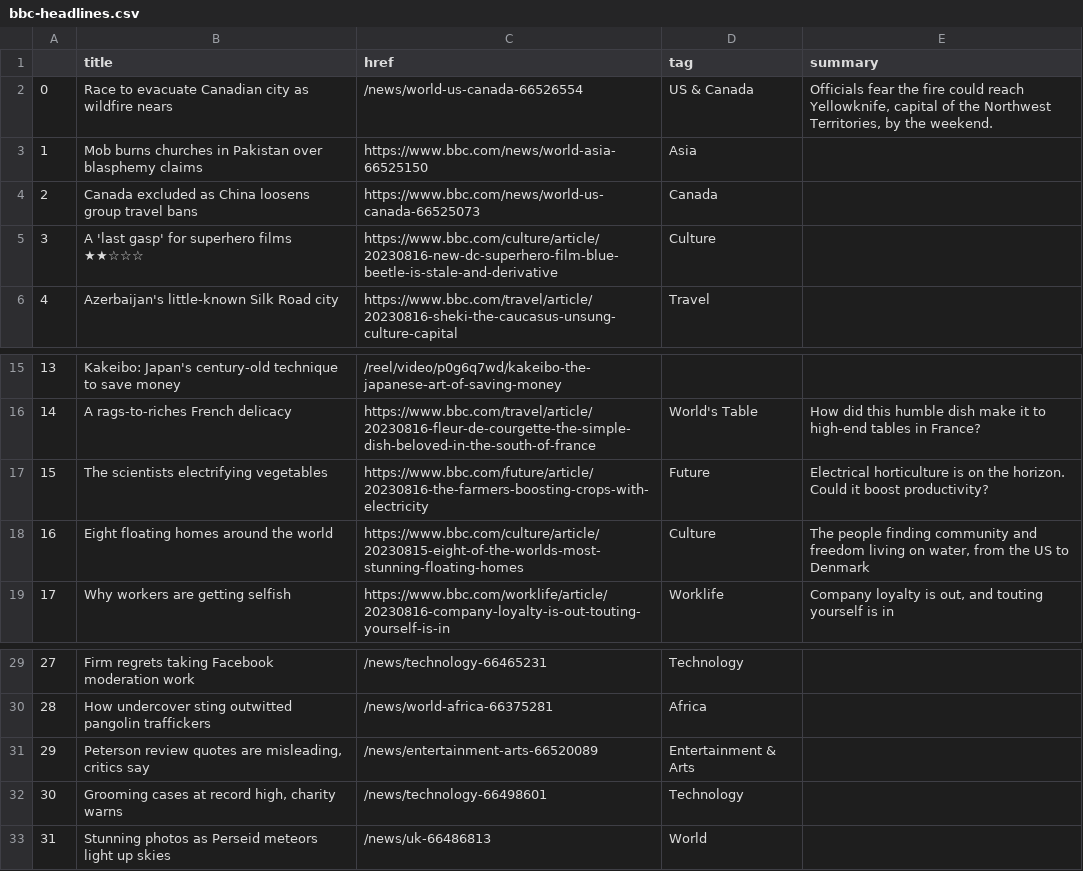
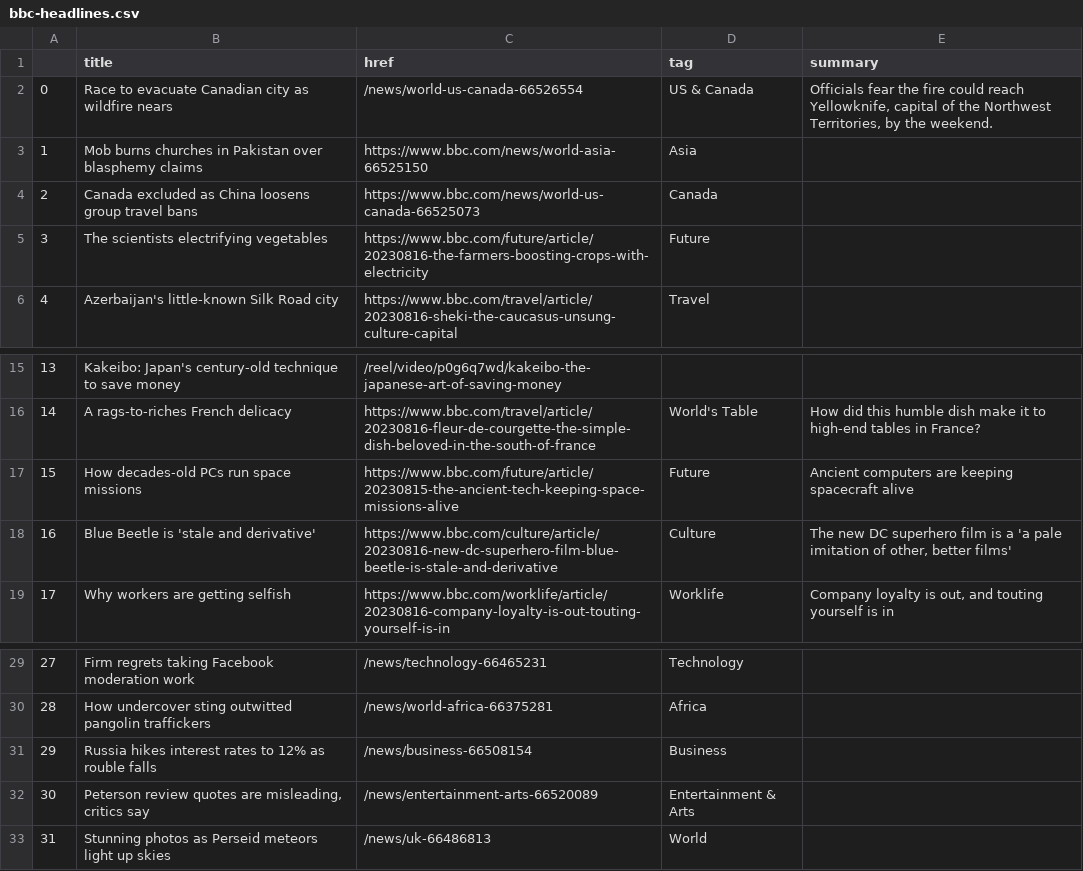
Before and after one commit to gbolduan/automatic-scraper, a CSV file: bbc-headlines.csv, drawn as a sheet; only a part is shown, gaps mark what is left out.

```diff
--- a/bbc-headlines.csv
+++ b/bbc-headlines.csv
@@ -4,3 +4,3 @@
 2,Canada excluded as China loosens group travel bans,https://www.bbc.com/news/world-us-canada-66525073,Canada,
-3,A 'last gasp' for superhero films ★★☆☆☆,https://www.bbc.com/culture/article/20230816-new-dc-superhero-film-blue-beetle-is-stale-and-derivative,Culture,
+3,The scientists electrifying vegetables,https://www.bbc.com/future/article/20230816-the-farmers-boosting-crops-with-electricity,Future,
 4,Azerbaijan's little-known Silk Road city,https://www.bbc.com/travel/article/20230816-sheki-the-caucasus-unsung-culture-capital,Travel,
@@ -16,4 +16,4 @@
 14,A rags-to-riches French delicacy,https://www.bbc.com/travel/article/20230816-fleur-de-courgette-the-simple-dish-beloved-in-the-south-of-france,World's Table,How did this humble dish make it to high-end tables in France?
-15,The scientists electrifying vegetables,https://www.bbc.com/future/article/20230816-the-farmers-boosting-crops-with-electricity,Future,Electrical horticulture is on the horizon. Could it boost productivity?
-16,Eight floating homes around the world,https://www.bbc.com/culture/article/20230815-eight-of-the-worlds-most-stunning-floating-homes,Culture,"The people finding community and freedom living on water, from the US to Denmark"
+15,How decades-old PCs run space missions,https://www.bbc.com/future/article/20230815-the-ancient-tech-keeping-space-missions-alive,Future,Ancient computers are keeping spacecraft alive
+16,Blue Beetle is 'stale and derivative',https://www.bbc.com/culture/article/20230816-new-dc-superhero-film-blue-beetle-is-stale-and-derivative,Culture,"The new DC superhero film is a 'a pale imitation of other, better films'"
 17,Why workers are getting selfish,https://www.bbc.com/worklife/article/20230816-company-loyalty-is-out-touting-yourself-is-in,Worklife,"Company loyalty is out, and touting yourself is in"
@@ -30,4 +30,4 @@
 28,How undercover sting outwitted pangolin traffickers,/news/world-africa-66375281,Africa,
-29,"Peterson review quotes are misleading, critics say",/news/entertainment-arts-66520089,Entertainment & Arts,
-30,"Grooming cases at record high, charity warns",/news/technology-66498601,Technology,
+29,Russia hikes interest rates to 12% as rouble falls,/news/business-66508154,Business,
+30,"Peterson review quotes are misleading, critics say",/news/entertainment-arts-66520089,Entertainment & Arts,
 31,Stunning photos as Perseid meteors light up skies,/news/uk-66486813,World,
```
